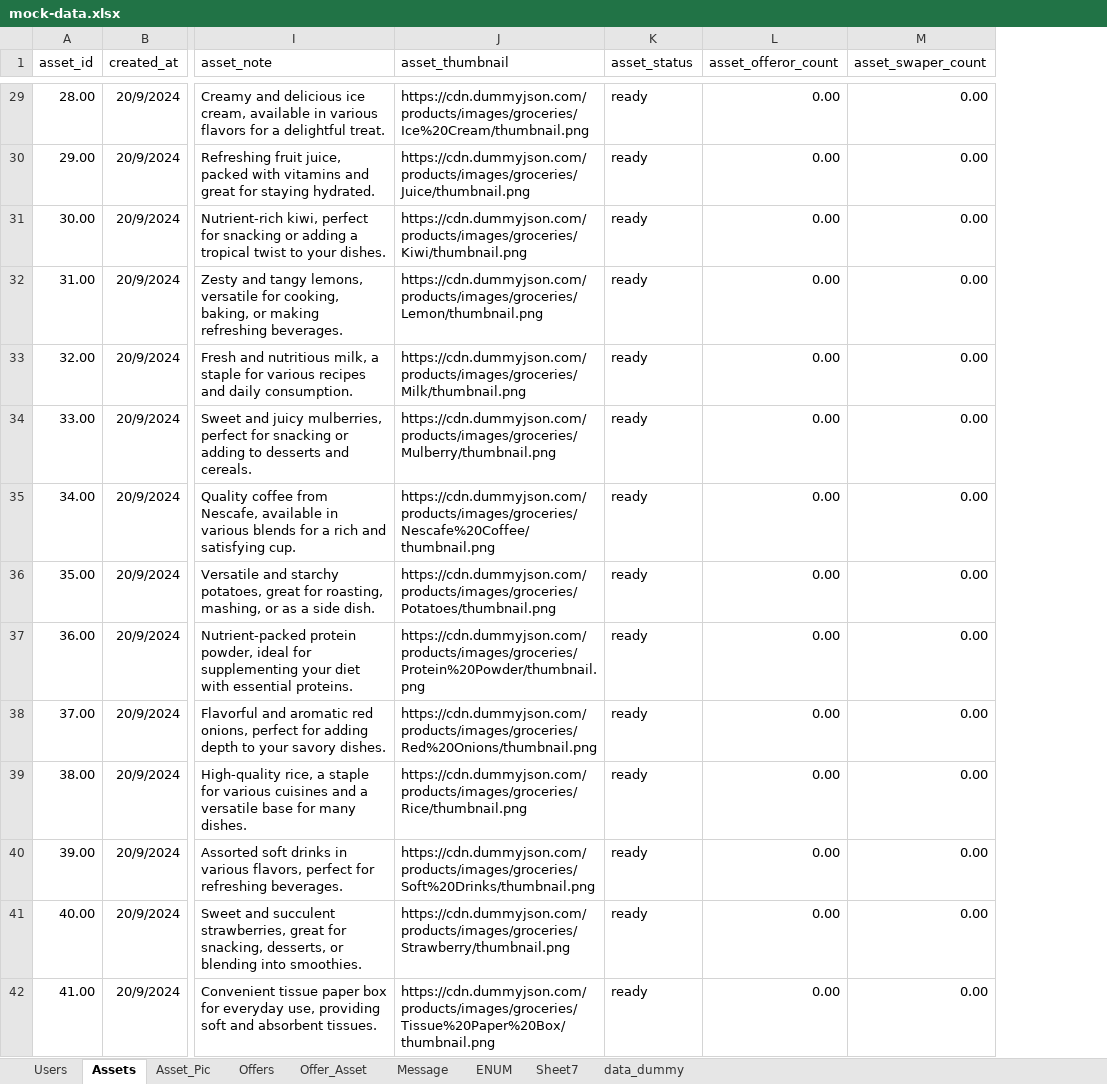
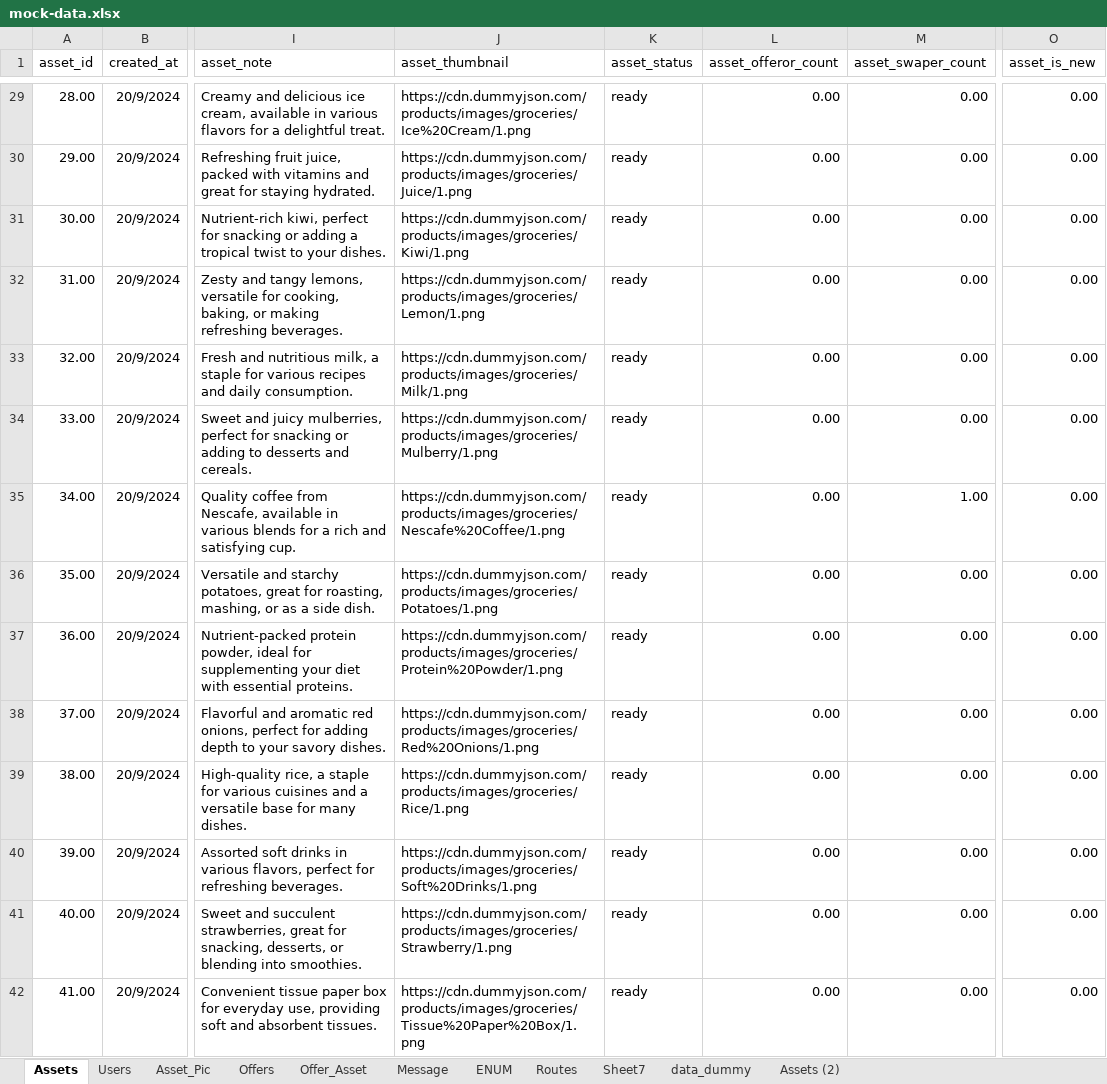
Before and after one commit to besbesbesbes/swapy_marketplace, an Excel workbook: src/data/mock-data.xlsx, sheet Assets, drawn as a sheet; only a part is shown, gaps mark what is left out; values as stored, in another font and other column widths than the file's, no borders; the diff covers the shown part only; the diff names each change by its address in the sheet, - before the commit and + after, or states it on an @@ line.

```diff
--- a/src/data/mock-data.xlsx (sheet Assets)
+++ b/src/data/mock-data.xlsx (sheet Assets)
+sheet tab: Routes
+sheet tab: Assets (2)
@@ sheet tab order changed: Assets | Users | Asset_Pic | Offers | Offer_Asset | Message | ENUM | Routes | Sheet7 | data_dummy | Assets (2) @@
+column O (asset_is_new), rows 29-42: all 0.00
-J29 (asset_thumbnail): https://cdn.dummyjson.com/products/images/groceries/Ice%20Cream/thumbnail.png
+J29 (asset_thumbnail): https://cdn.dummyjson.com/products/images/groceries/Ice%20Cream/1.png
-J30 (asset_thumbnail): https://cdn.dummyjson.com/products/images/groceries/Juice/thumbnail.png
+J30 (asset_thumbnail): https://cdn.dummyjson.com/products/images/groceries/Juice/1.png
-J31 (asset_thumbnail): https://cdn.dummyjson.com/products/images/groceries/Kiwi/thumbnail.png
+J31 (asset_thumbnail): https://cdn.dummyjson.com/products/images/groceries/Kiwi/1.png
-J32 (asset_thumbnail): https://cdn.dummyjson.com/products/images/groceries/Lemon/thumbnail.png
+J32 (asset_thumbnail): https://cdn.dummyjson.com/products/images/groceries/Lemon/1.png
-J33 (asset_thumbnail): https://cdn.dummyjson.com/products/images/groceries/Milk/thumbnail.png
+J33 (asset_thumbnail): https://cdn.dummyjson.com/products/images/groceries/Milk/1.png
-J34 (asset_thumbnail): https://cdn.dummyjson.com/products/images/groceries/Mulberry/thumbnail.png
+J34 (asset_thumbnail): https://cdn.dummyjson.com/products/images/groceries/Mulberry/1.png
-J35 (asset_thumbnail): https://cdn.dummyjson.com/products/images/groceries/Nescafe%20Coffee/thumbnail.png
+J35 (asset_thumbnail): https://cdn.dummyjson.com/products/images/groceries/Nescafe%20Coffee/1.png
-M35 (asset_swaper_count): 0.00
+M35 (asset_swaper_count): 1.00
-J36 (asset_thumbnail): https://cdn.dummyjson.com/products/images/groceries/Potatoes/thumbnail.png
+J36 (asset_thumbnail): https://cdn.dummyjson.com/products/images/groceries/Potatoes/1.png
-J37 (asset_thumbnail): https://cdn.dummyjson.com/products/images/groceries/Protein%20Powder/thumbnail.png
+J37 (asset_thumbnail): https://cdn.dummyjson.com/products/images/groceries/Protein%20Powder/1.png
-J38 (asset_thumbnail): https://cdn.dummyjson.com/products/images/groceries/Red%20Onions/thumbnail.png
+J38 (asset_thumbnail): https://cdn.dummyjson.com/products/images/groceries/Red%20Onions/1.png
-J39 (asset_thumbnail): https://cdn.dummyjson.com/products/images/groceries/Rice/thumbnail.png
+J39 (asset_thumbnail): https://cdn.dummyjson.com/products/images/groceries/Rice/1.png
-J40 (asset_thumbnail): https://cdn.dummyjson.com/products/images/groceries/Soft%20Drinks/thumbnail.png
+J40 (asset_thumbnail): https://cdn.dummyjson.com/products/images/groceries/Soft%20Drinks/1.png
-J41 (asset_thumbnail): https://cdn.dummyjson.com/products/images/groceries/Strawberry/thumbnail.png
+J41 (asset_thumbnail): https://cdn.dummyjson.com/products/images/groceries/Strawberry/1.png
-J42 (asset_thumbnail): https://cdn.dummyjson.com/products/images/groceries/Tissue%20Paper%20Box/thumbnail.png
+J42 (asset_thumbnail): https://cdn.dummyjson.com/products/images/groceries/Tissue%20Paper%20Box/1.png
```
Also changed, not shown: 191 edited cells elsewhere in this sheet, sheet Users, sheet Offer_Asset, 26 other files.
